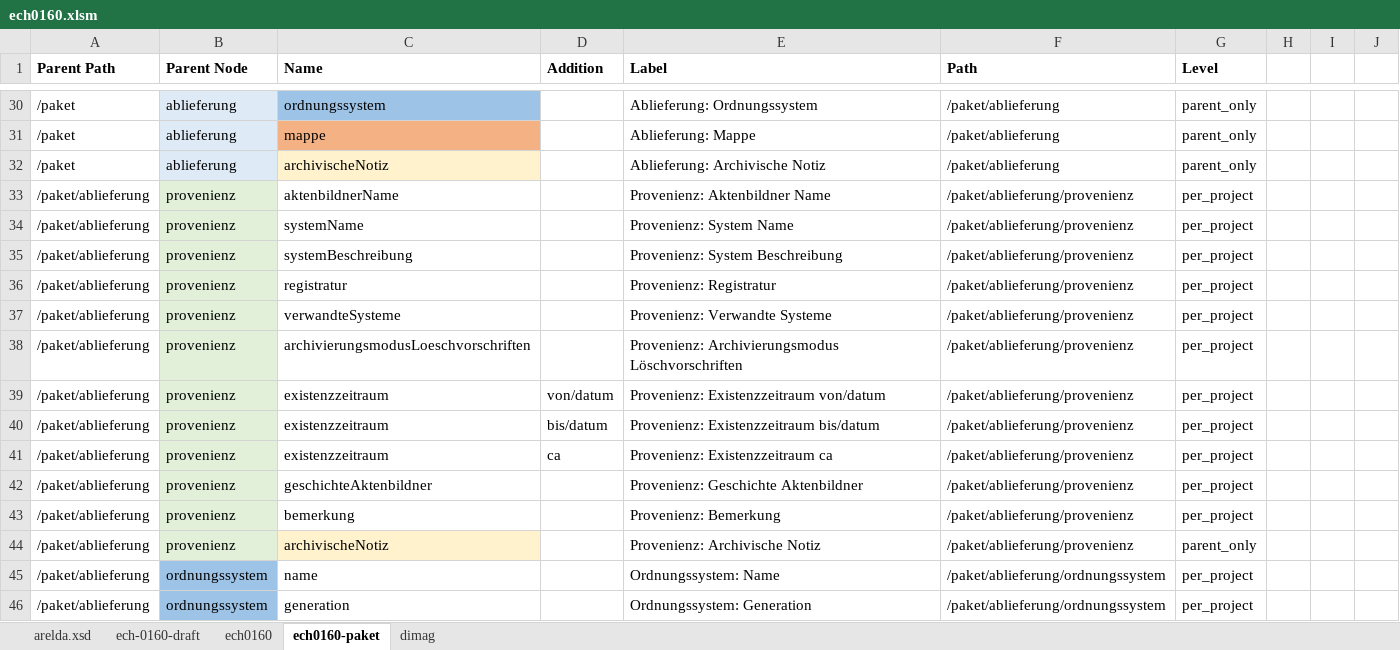
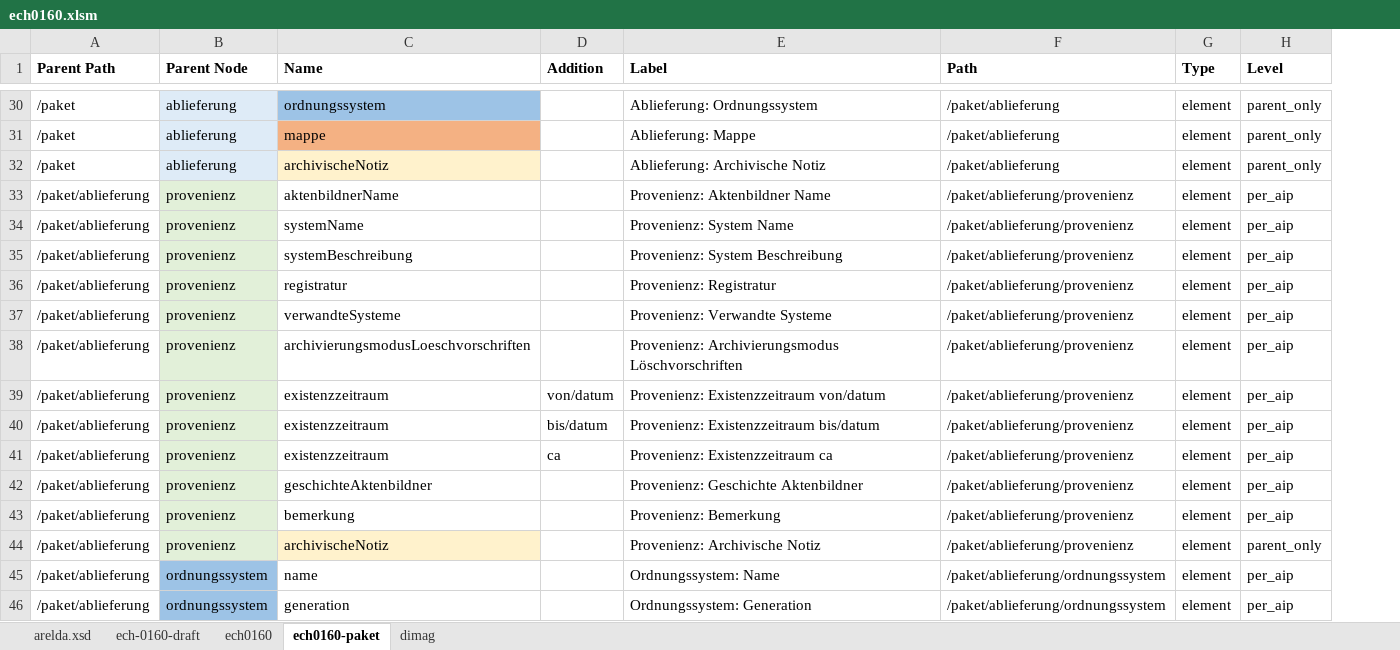
Before and after one commit to kilchenmann/eDing, an Excel workbook: mapping/ech0160.xlsm, sheet ech0160-paket, drawn as a sheet; only a part is shown, gaps mark what is left out; values as stored, in another font and other column widths than the file's, no borders; removed rows and columns are numbered as before the commit, all else as after; the diff covers the shown part only; the diff names each change by its address in the sheet, - before the commit and + after, or states it on an @@ line.

```diff
--- a/mapping/ech0160.xlsm (sheet ech0160-paket)
+++ b/mapping/ech0160.xlsm (sheet ech0160-paket)
+column G (Type), rows 30-46: all element
-column H, empty
-column I, empty
-column J, empty
-H33:H43 (Level): per_project
+H33:H43 (Level): per_aip
-H45:H46 (Level): per_project
+H45:H46 (Level): per_aip
```
Also changed, not shown: 69 edited cells elsewhere in this sheet, 6 other files.
